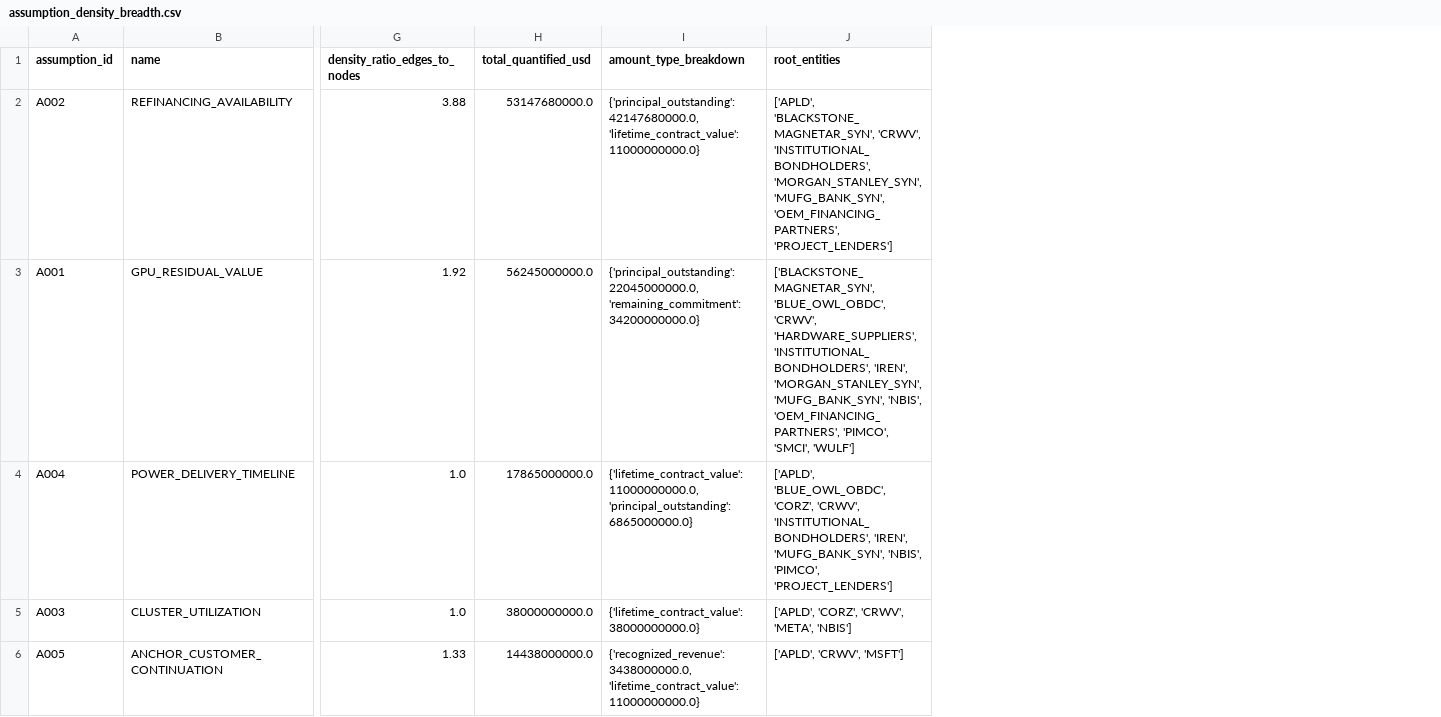
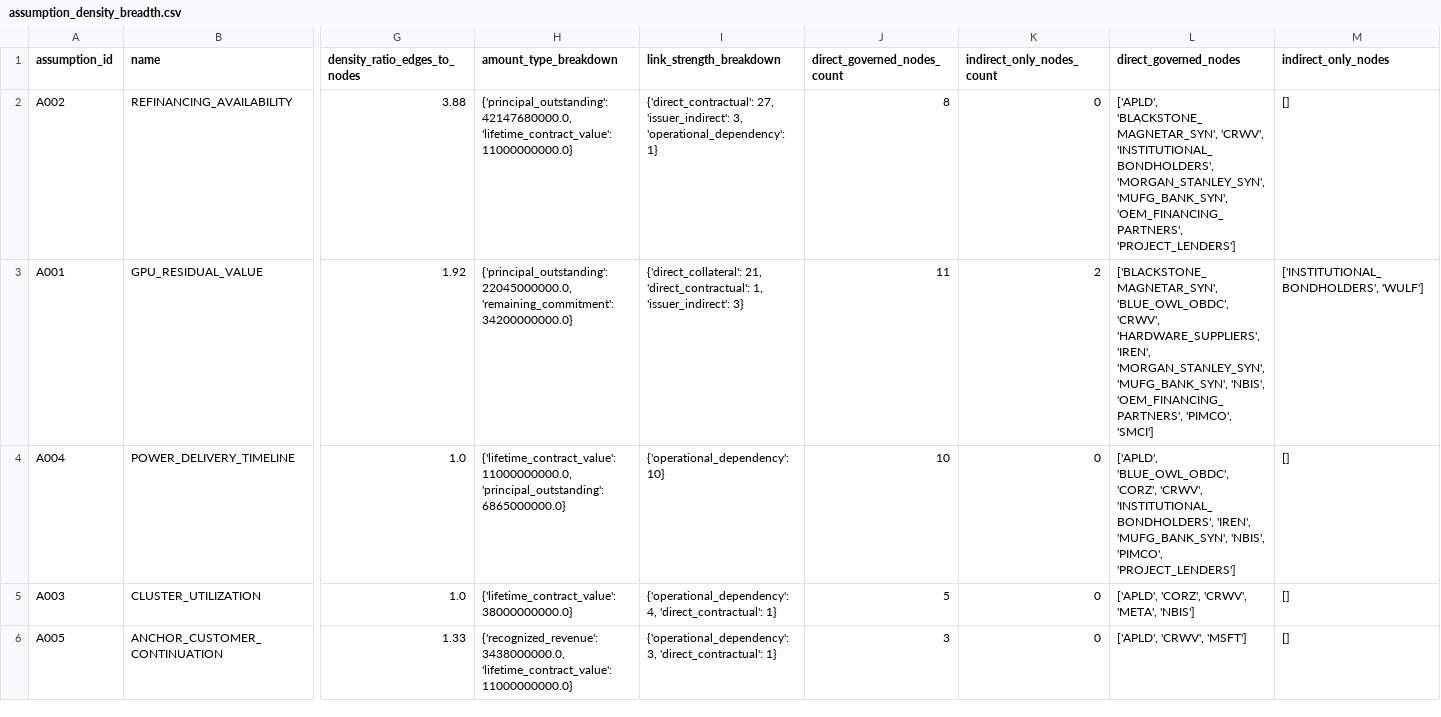
Before and after one commit to admiralorbiter/computational-sketchbook, a CSV file: 2026/2026-09-28-ai-infrastructure-network/outputs/analysis/assumption_density_breadth.csv, drawn as a sheet; only a part is shown, gaps mark what is left out; removed rows and columns are numbered as before the commit, all else as after; the diff covers the shown part only; the diff names each change by its address in the sheet, - before the commit and + after, or states it on an @@ line.

Commit message:
feat(analysis): refine sprint 1.1 with simple projection cactus topology, link strength, and executed sensitivity

```diff
--- a/2026/2026-09-28-ai-infrastructure-network/outputs/analysis/assumption_density_breadth.csv
+++ b/2026/2026-09-28-ai-infrastructure-network/outputs/analysis/assumption_density_breadth.csv
-column H (total_quantified_usd), rows 2-6: 53147680000.0 | 56245000000.0 | 17865000000.0 | 38000000000.0 | 14438000000.0
+column I (link_strength_breakdown), rows 2-6: {'direct_contractual': 27, 'issuer_indirect': 3, 'operational_dependency': 1} | {'direct_collateral': 21, 'direct_contractual': 1, 'issuer_indirect': 3} | {'operational_dependency': 10} | {'operational_dependency': 4, 'direct_contractual': 1} | {'operational_dependency': 3, 'direct_contractual': 1}
+column J (direct_governed_nodes_count), rows 2-6: 8 | 11 | 10 | 5 | 3
+column K (indirect_only_nodes_count), rows 2-6: 0 | 2 | 0 | 0 | 0
+column M (indirect_only_nodes), rows 2-6: [] | ['INSTITUTIONAL_BONDHOLDERS', 'WULF'] | [] | [] | []
-L1: root_entities
+L1: direct_governed_nodes
-L3 (direct_governed_nodes): …'CRWV', 'HARDWARE_SUPPLIERS', 'INSTITUTIONAL_BONDHOLDERS', 'IREN', 'MORGAN_STANLEY_SYN', 'MUFG_BANK_SYN', 'NBIS', 'OEM_FINANCING_PARTNERS', 'PIMCO', 'SMCI', 'WULF']
+L3 (direct_governed_nodes): …'CRWV', 'HARDWARE_SUPPLIERS', 'IREN', 'MORGAN_STANLEY_SYN', 'MUFG_BANK_SYN', 'NBIS', 'OEM_FINANCING_PARTNERS', 'PIMCO', 'SMCI']
```
Also changed, not shown: 1 edited cell elsewhere in this file, 2026/2026-09-28-ai-infrastructure-network/outputs/analysis/temporal_network_evolution.csv, 4 other files.
